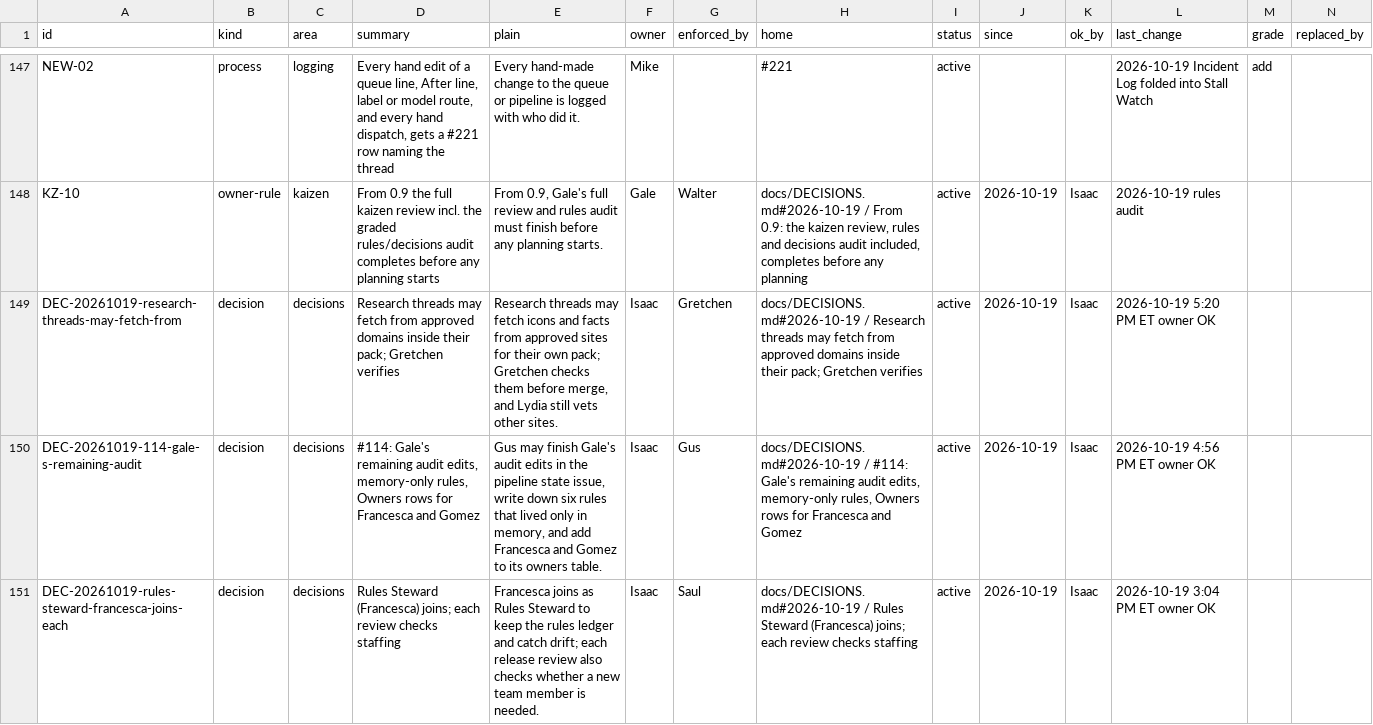
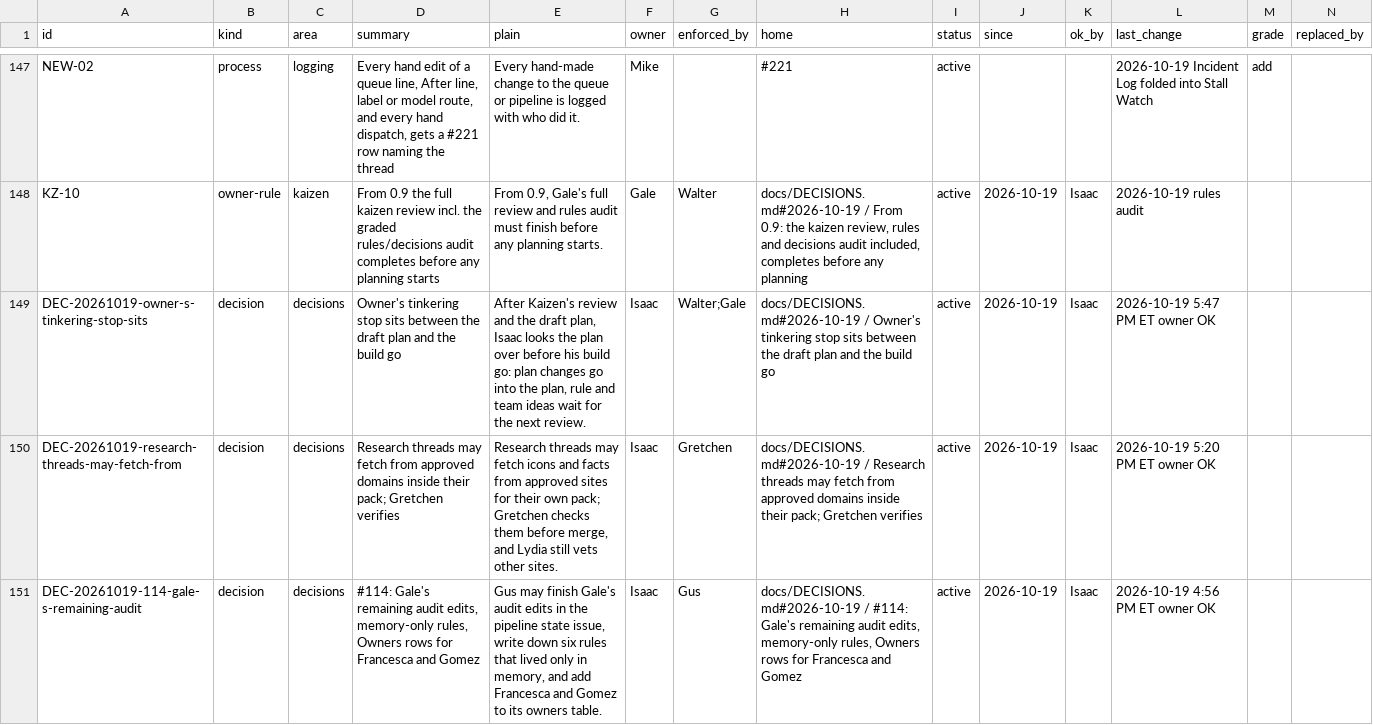
Before and after one commit to HackTheMeatball/daeva-companion, a CSV file: docs/kaizen/ledger.csv, drawn as a sheet; only a part is shown, gaps mark what is left out; the shorter side is filled out with more unchanged rows; rows hold the shown columns only; the diff names each change by its address in the sheet, - before the commit and + after, or states it on an @@ line.

```diff
--- a/docs/kaizen/ledger.csv
+++ b/docs/kaizen/ledger.csv
+row 149: DEC-20261019-owner-s-tinkering-stop-sits | decision | decisions | Owner's tinkering stop sits between the draft plan and the build go | After Kaizen's review and the draft plan, Isaac looks the plan over before his build go: plan changes go into the plan, rule and team ideas wait for the next review. | Isaac | Walter;Gale | docs/DECISIONS.md#2026-10-19 / Owner's tinkering stop sits between the draft plan and the build go | active | 2026-10-19 | Isaac | 2026-10-19 5:47 PM ET owner OK
```
Also changed, not shown: 2 other files.
